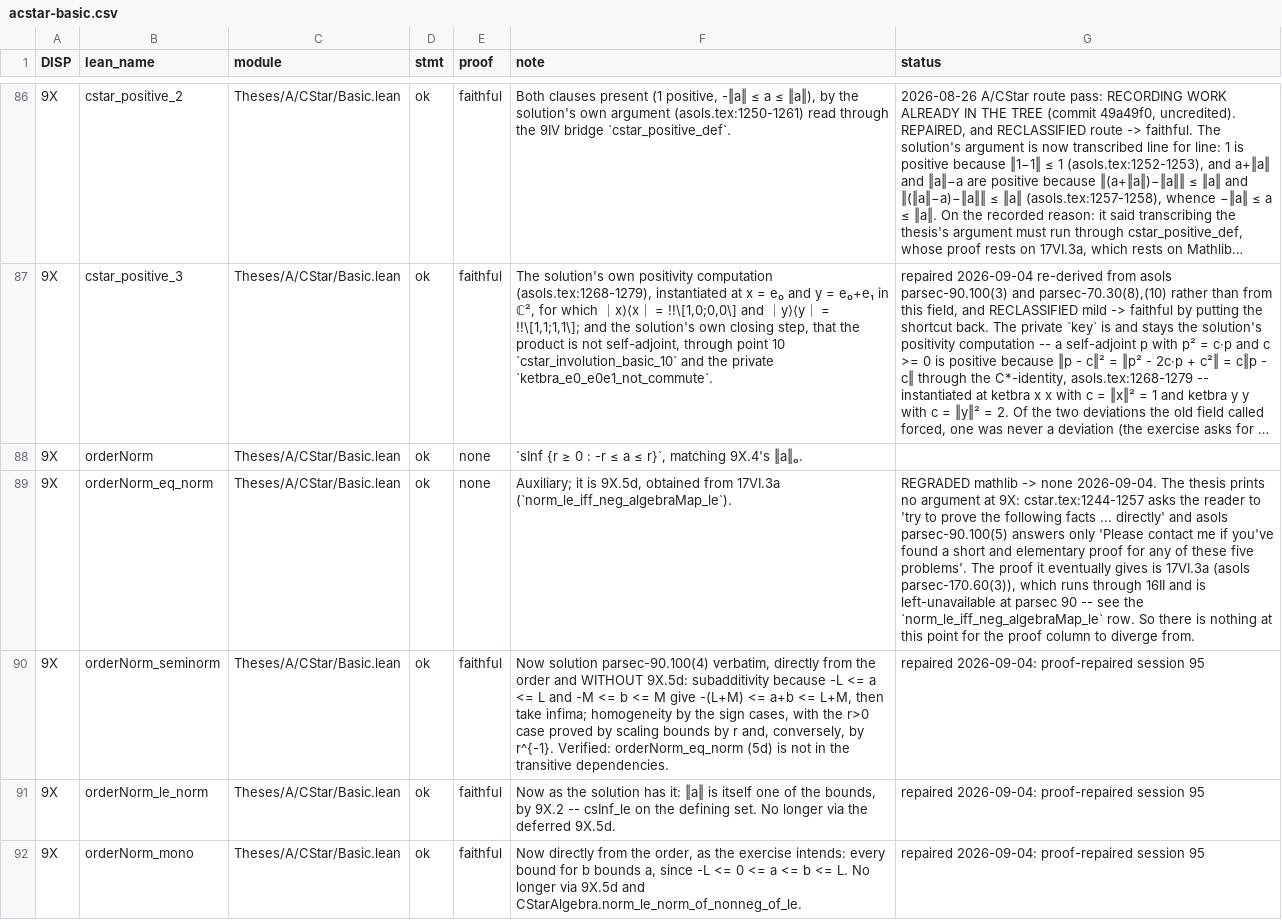
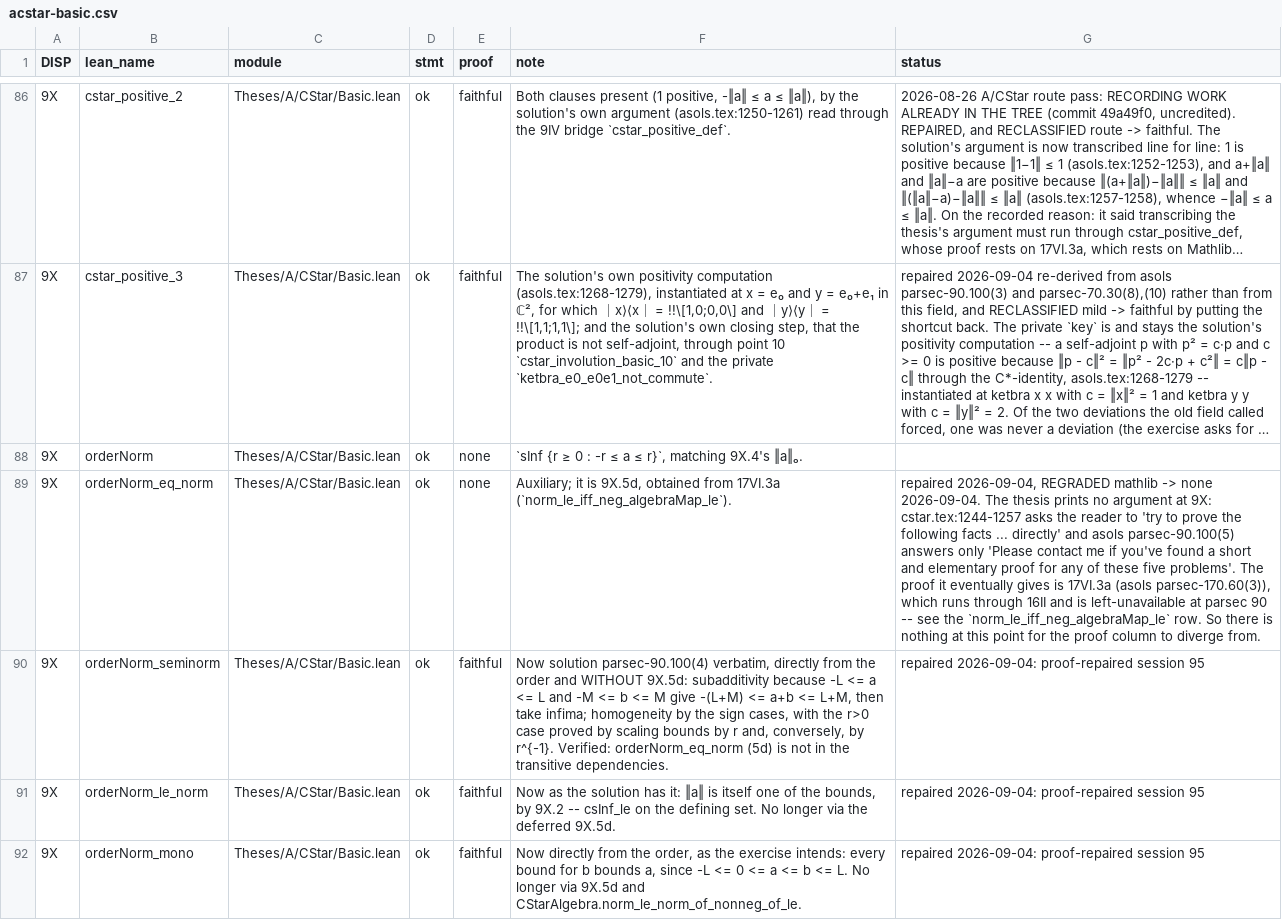
Before and after one commit to westerbaan/theses, a CSV file: lean/docs/audit/acstar-basic.csv, drawn as a sheet; only a part is shown, gaps mark what is left out; long unchanged cells end in …; the diff covers the shown part only; the diff names each change by its address in the sheet, - before the commit and + after, or states it on an @@ line.

```diff
--- a/lean/docs/audit/acstar-basic.csv
+++ b/lean/docs/audit/acstar-basic.csv
-G89 (status): REGRADED mathlib…
+G89 (status): repaired 2026-09-04, REGRADED mathlib…
```
Also changed, not shown: 3 edited cells elsewhere in this file, lean/docs/audit/beff-vnexamples.csv, 1 other file.
